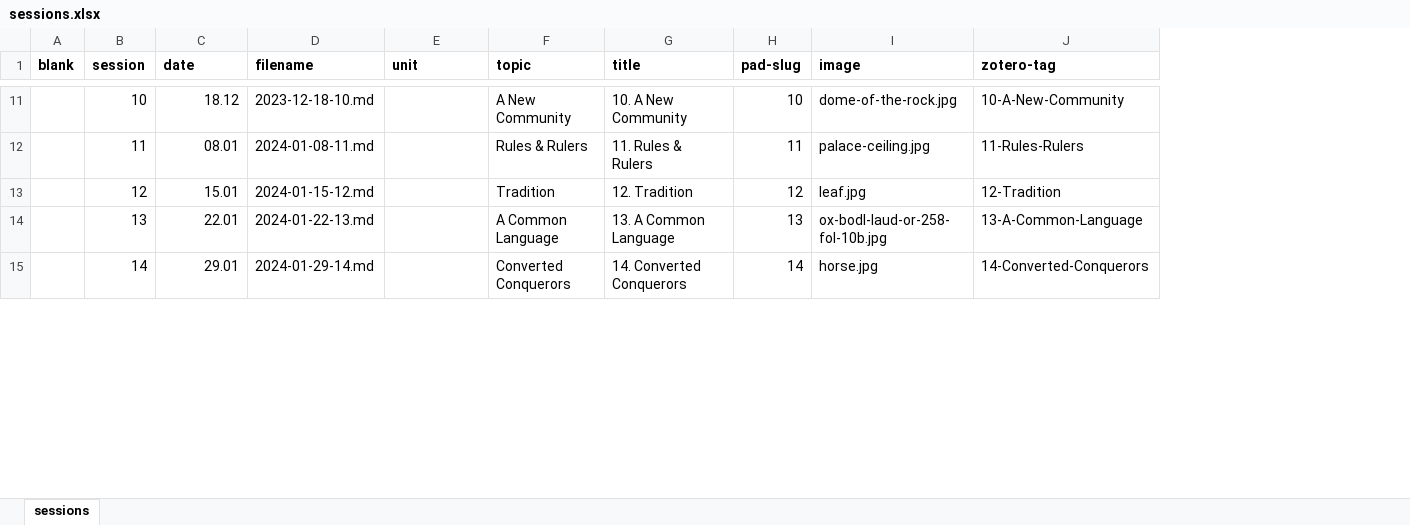
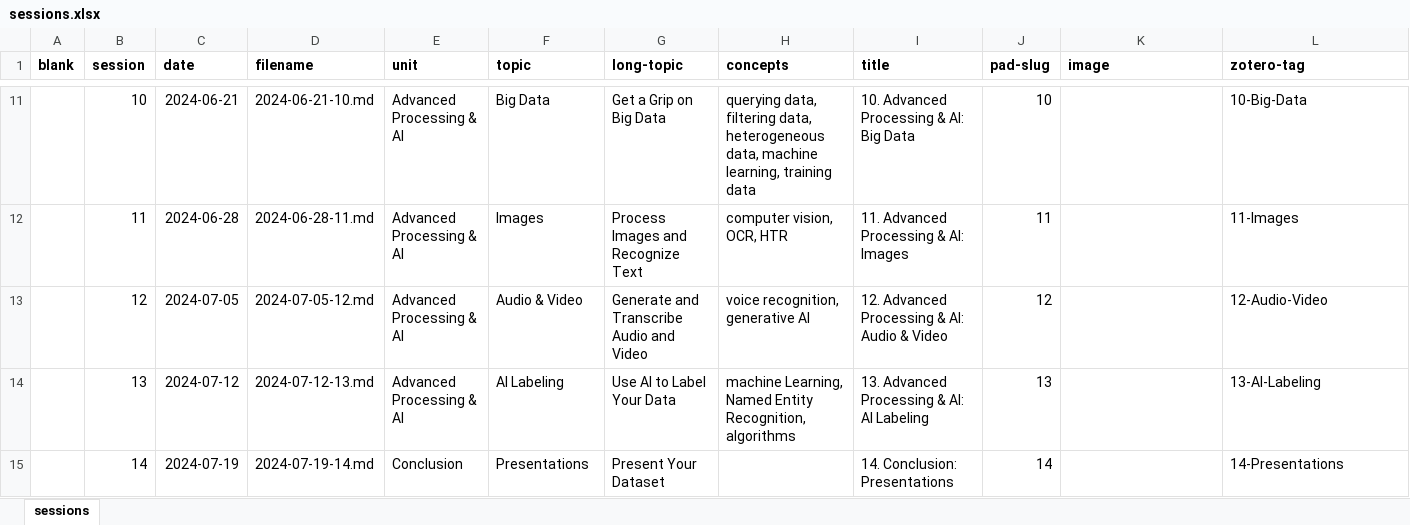
Before and after one commit to jirelations/24data, an Excel workbook: _data/sessions.xlsx, sheet sessions, drawn as a sheet; only a part is shown, gaps mark what is left out; values as stored, in another font and other column widths than the file's, no borders; addresses are those after the commit; the diff covers the shown part only; the diff names each change by its address in the sheet, - before the commit and + after, or states it on an @@ line.

```diff
--- a/_data/sessions.xlsx (sheet sessions)
+++ b/_data/sessions.xlsx (sheet sessions)
+column G (long-topic), rows 11-15: Get a Grip on Big Data | Process Images and Recognize Text | Generate and Transcribe Audio and Video | Use AI to Label Your Data | Present Your Dataset
+column H (concepts), rows 11-14: querying data, filtering data, heterogeneous data, machine learning, training data | computer vision, OCR, HTR | voice recognition, generative AI | machine Learning, Named Entity Recognition, algorithms
-C11 (date): 18.12
+C11 (date): 2024-06-21
-D11 (filename): 2023-12-18-10.md
+D11 (filename): 2024-06-21-10.md
-E11:E14 (unit): (empty)
+E11:E14 (unit): Advanced Processing & AI
-F11 (topic): A New Community
+F11 (topic): Big Data
-I11 (title): 10. A New Community
+I11 (title): 10. Advanced Processing & AI: Big Data
-K11 (image): dome-of-the-rock.jpg
+K11 (image): (empty)
-L11 (zotero-tag): 10-A-New-Community
+L11 (zotero-tag): 10-Big-Data
-C12 (date): 08.01
+C12 (date): 2024-06-28
-D12 (filename): 2024-01-08-11.md
+D12 (filename): 2024-06-28-11.md
-F12 (topic): Rules & Rulers
+F12 (topic): Images
-I12 (title): 11. Rules & Rulers
+I12 (title): 11. Advanced Processing & AI: Images
-K12 (image): palace-ceiling.jpg
+K12 (image): (empty)
-L12 (zotero-tag): 11-Rules-Rulers
+L12 (zotero-tag): 11-Images
-C13 (date): 15.01
+C13 (date): 2024-07-05
-D13 (filename): 2024-01-15-12.md
+D13 (filename): 2024-07-05-12.md
-F13 (topic): Tradition
+F13 (topic): Audio & Video
-I13 (title): 12. Tradition
+I13 (title): 12. Advanced Processing & AI: Audio & Video
-K13 (image): leaf.jpg
+K13 (image): (empty)
-L13 (zotero-tag): 12-Tradition
+L13 (zotero-tag): 12-Audio-Video
-C14 (date): 22.01
+C14 (date): 2024-07-12
-D14 (filename): 2024-01-22-13.md
+D14 (filename): 2024-07-12-13.md
-F14 (topic): A Common Language
+F14 (topic): AI Labeling
-I14 (title): 13. A Common Language
+I14 (title): 13. Advanced Processing & AI: AI Labeling
-K14 (image): ox-bodl-laud-or-258-fol-10b.jpg
+K14 (image): (empty)
-L14 (zotero-tag): 13-A-Common-Language
+L14 (zotero-tag): 13-AI-Labeling
-C15 (date): 29.01
+C15 (date): 2024-07-19
-D15 (filename): 2024-01-29-14.md
+D15 (filename): 2024-07-19-14.md
-E15 (unit): (empty)
+E15 (unit): Conclusion
-F15 (topic): Converted Conquerors
+F15 (topic): Presentations
-I15 (title): 14. Converted Conquerors
+I15 (title): 14. Conclusion: Presentations
-K15 (image): horse.jpg
+K15 (image): (empty)
-L15 (zotero-tag): 14-Converted-Conquerors
+L15 (zotero-tag): 14-Presentations
```
Also changed, not shown: 1 removed row and 64 edited cells elsewhere in this sheet, formulas that keep their value, 44 other files.
